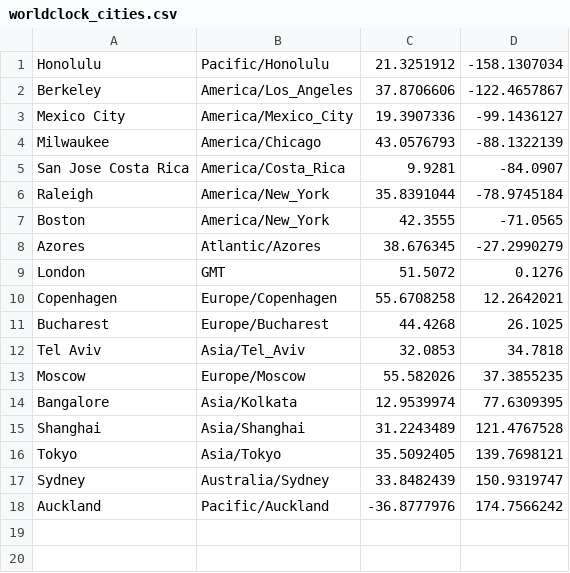
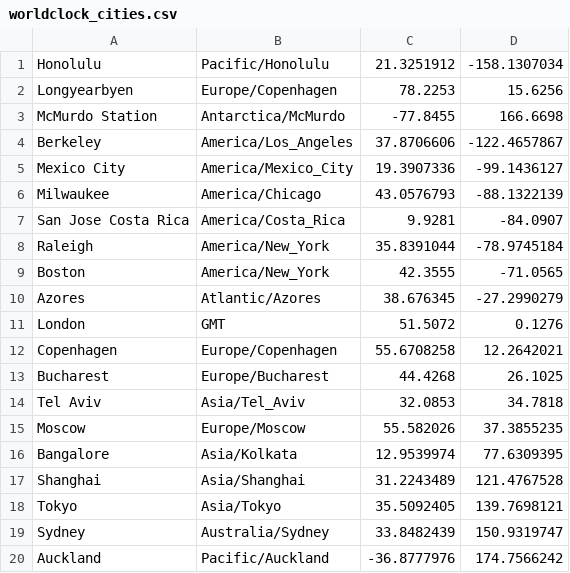
Before and after one commit to kesterallen/timing_tools, a CSV file: worldclock_cities.csv, drawn as a sheet; the diff names each change by its address in the sheet, - before the commit and + after, or states it on an @@ line.

Commit message:
Added handling for extreme-altitude locations, and cities in the  city list to test that.

```diff
--- a/worldclock_cities.csv
+++ b/worldclock_cities.csv
+row 2: Longyearbyen | Europe/Copenhagen | 78.2253 | 15.6256
+row 3: McMurdo Station | Antarctica/McMurdo | -77.8455 | 166.6698
```
Also changed, not shown: 1 other file.
